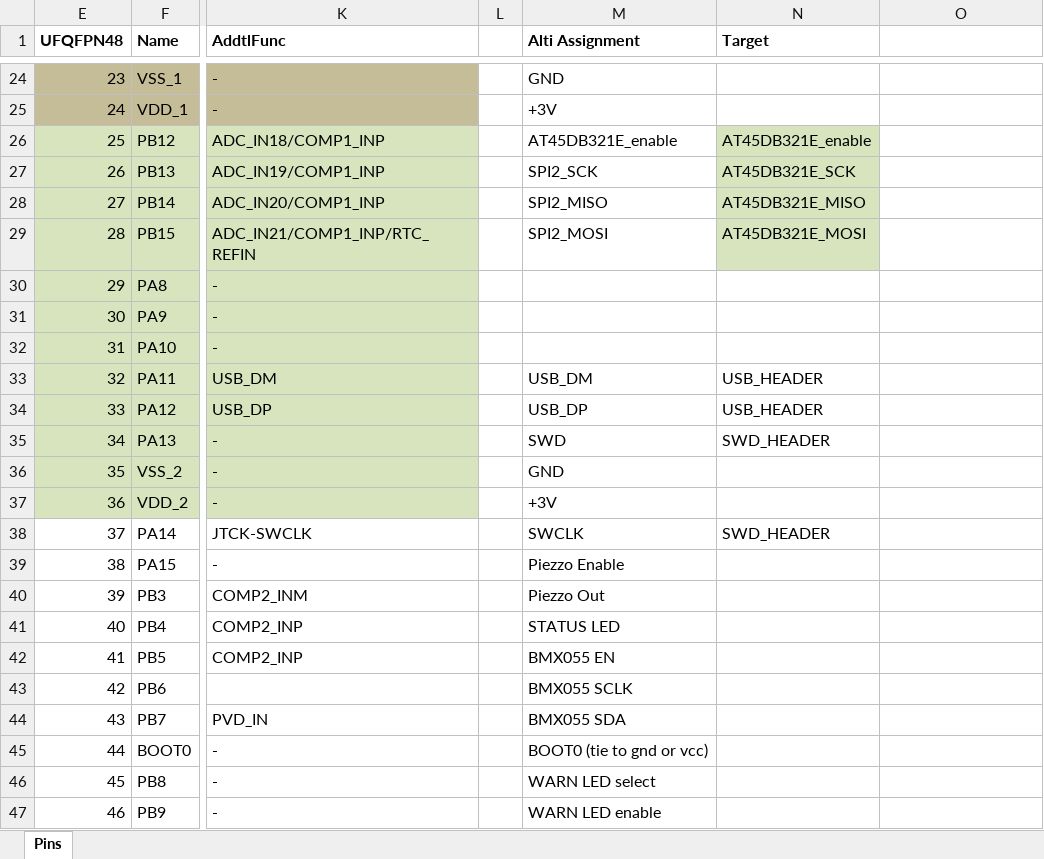
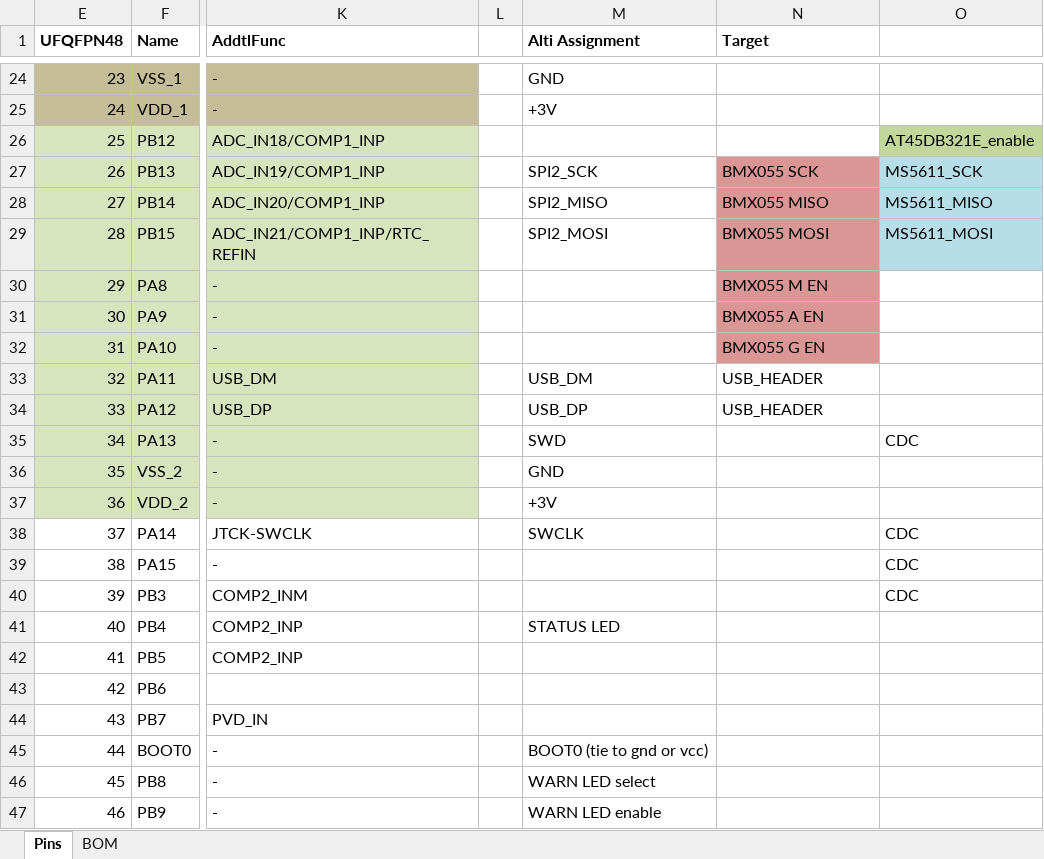
Before and after one commit to yan/alti, an Excel workbook: hardware/docs/stm32l1_pins.xlsx, sheet Pins, drawn as a sheet; only a part is shown, gaps mark what is left out; values as stored, in another font and other column widths than the file's, no borders; the diff covers the shown part only; the diff names each change by its address in the sheet, - before the commit and + after, or states it on an @@ line.

```diff
--- a/hardware/docs/stm32l1_pins.xlsx (sheet Pins)
+++ b/hardware/docs/stm32l1_pins.xlsx (sheet Pins)
+sheet tab: BOM
-M26 (Alti Assignment): AT45DB321E_enable
+M26 (Alti Assignment): (empty)
-N26 (Target): AT45DB321E_enable
+N26 (Target): (empty)
-N26 fill: #D7E4BD
+N26 fill: none
-O26: (empty)
+O26: AT45DB321E_enable
-O26 fill: none
+O26 fill: #C3D69B
-N27 (Target): AT45DB321E_SCK
+N27 (Target): BMX055 SCK
-N27:N29 fill: #D7E4BD
+N27:N29 fill: #D99694
-O27: (empty)
+O27: MS5611_SCK
-O27:O29 fill: none
+O27:O29 fill: #B7DEE8
-N28 (Target): AT45DB321E_MISO
+N28 (Target): BMX055 MISO
-O28: (empty)
+O28: MS5611_MISO
-N29 (Target): AT45DB321E_MOSI
+N29 (Target): BMX055 MOSI
-O29: (empty)
+O29: MS5611_MOSI
-N30 (Target): (empty)
+N30 (Target): BMX055 M EN
-N30:N32 fill: none
+N30:N32 fill: #D99694
-N31 (Target): (empty)
+N31 (Target): BMX055 A EN
-N32 (Target): (empty)
+N32 (Target): BMX055 G EN
-N35 (Target): SWD_HEADER
+N35 (Target): (empty)
-O35: (empty)
+O35: CDC
-N38 (Target): SWD_HEADER
+N38 (Target): (empty)
-O38:O40: (empty)
+O38:O40: CDC
-M39 (Alti Assignment): Piezzo Enable
+M39 (Alti Assignment): (empty)
-M40 (Alti Assignment): Piezzo Out
+M40 (Alti Assignment): (empty)
-M42 (Alti Assignment): BMX055 EN
+M42 (Alti Assignment): (empty)
-M43 (Alti Assignment): BMX055 SCLK
+M43 (Alti Assignment): (empty)
-M44 (Alti Assignment): BMX055 SDA
+M44 (Alti Assignment): (empty)
```
Also changed, not shown: 11 added rows, 12 edited cells and cell formats elsewhere in this sheet, 16 other files.
